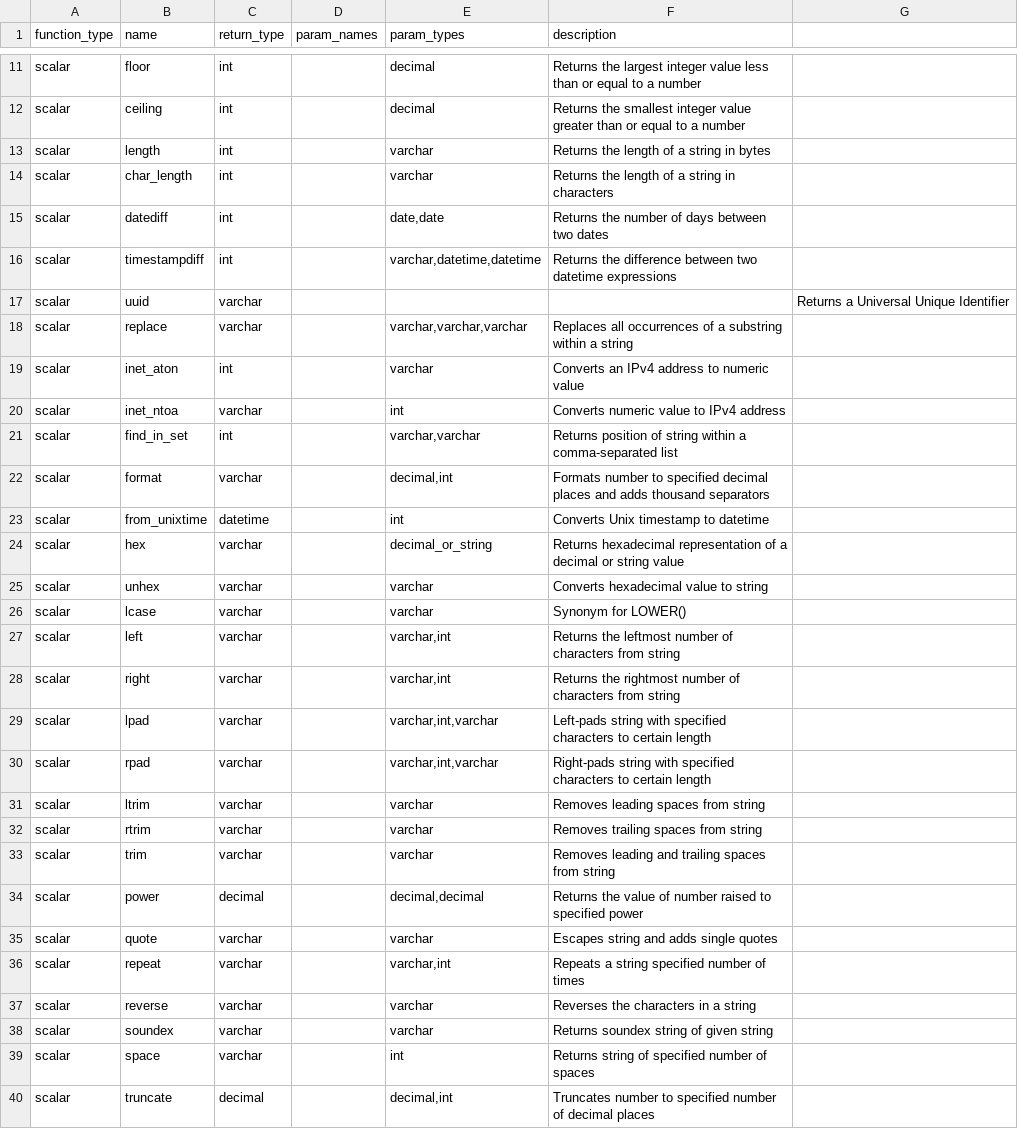
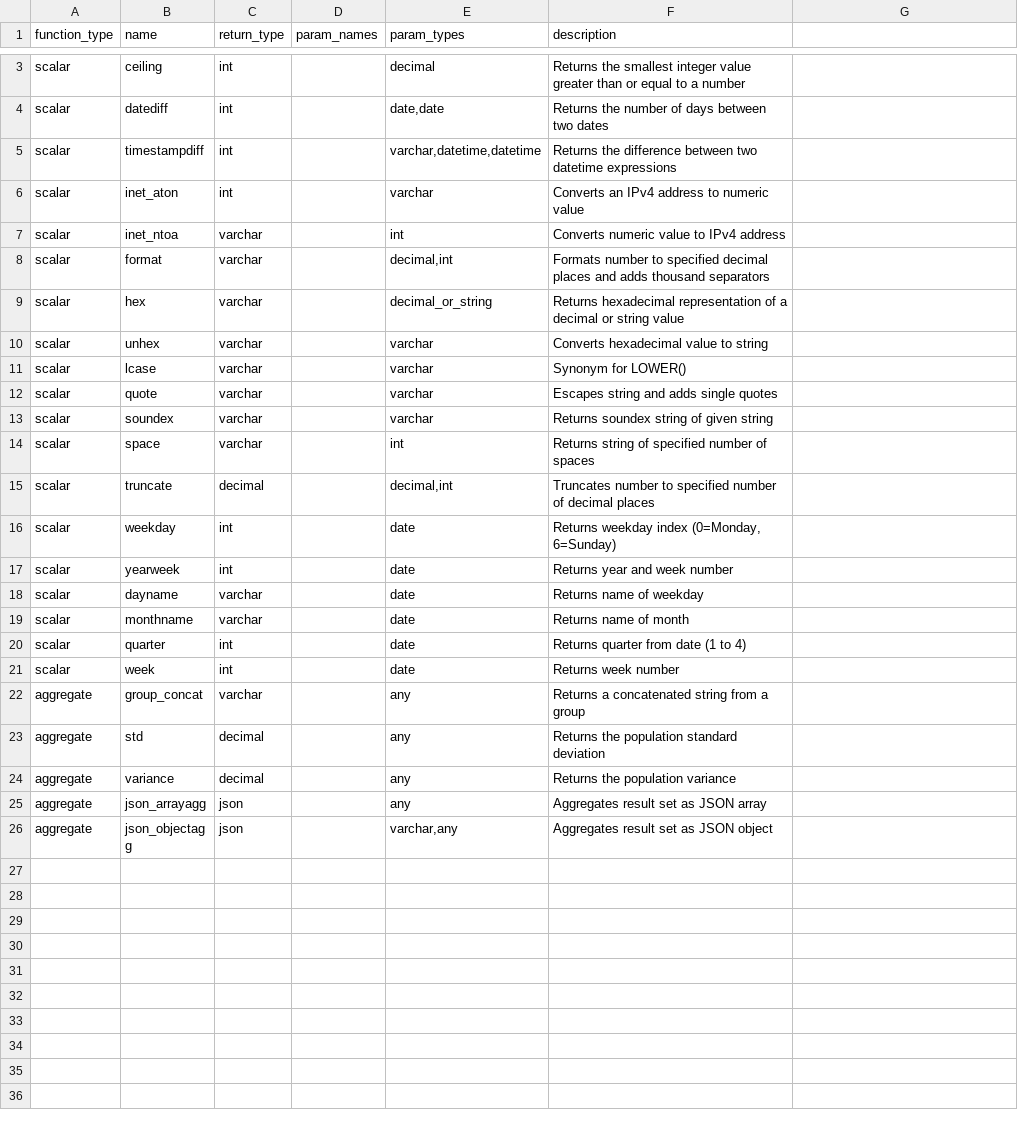
Before and after one commit to Canner/wren-engine, a CSV file: ibis-server/resources/function_list/mysql.csv, drawn as a sheet; only a part is shown, gaps mark what is left out; the shorter side is filled out with more unchanged rows; the diff covers the shown part only; the diff names each change by its address in the sheet, - before the commit and + after, or states it on an @@ line.

```diff
--- a/ibis-server/resources/function_list/mysql.csv
+++ b/ibis-server/resources/function_list/mysql.csv
-row 11: scalar | floor | int |  | decimal | Returns the largest integer value less than or equal to a number
-row 13: scalar | length | int |  | varchar | Returns the length of a string in bytes
-row 14: scalar | char_length | int |  | varchar | Returns the length of a string in characters
-row 17: scalar | uuid | varchar |  |  |  | Returns a Universal Unique Identifier
-row 18: scalar | replace | varchar |  | varchar,varchar,varchar | Replaces all occurrences of a substring within a string
-row 21: scalar | find_in_set | int |  | varchar,varchar | Returns position of string within a comma-separated list
-row 23: scalar | from_unixtime | datetime |  | int | Converts Unix timestamp to datetime
-row 27: scalar | left | varchar |  | varchar,int | Returns the leftmost number of characters from string
-row 28: scalar | right | varchar |  | varchar,int | Returns the rightmost number of characters from string
-row 29: scalar | lpad | varchar |  | varchar,int,varchar | Left-pads string with specified characters to certain length
-row 30: scalar | rpad | varchar |  | varchar,int,varchar | Right-pads string with specified characters to certain length
-row 31: scalar | ltrim | varchar |  | varchar | Removes leading spaces from string
-row 32: scalar | rtrim | varchar |  | varchar | Removes trailing spaces from string
-row 33: scalar | trim | varchar |  | varchar | Removes leading and trailing spaces from string
-row 34: scalar | power | decimal |  | decimal,decimal | Returns the value of number raised to specified power
-row 36: scalar | repeat | varchar |  | varchar,int | Repeats a string specified number of times
-row 37: scalar | reverse | varchar |  | varchar | Reverses the characters in a string
```
Also changed, not shown: 16 removed rows and 1 edited cell elsewhere in this file, ibis-server/resources/function_list/bigquery.csv, ibis-server/resources/function_list/canner.csv, 28 other files.
